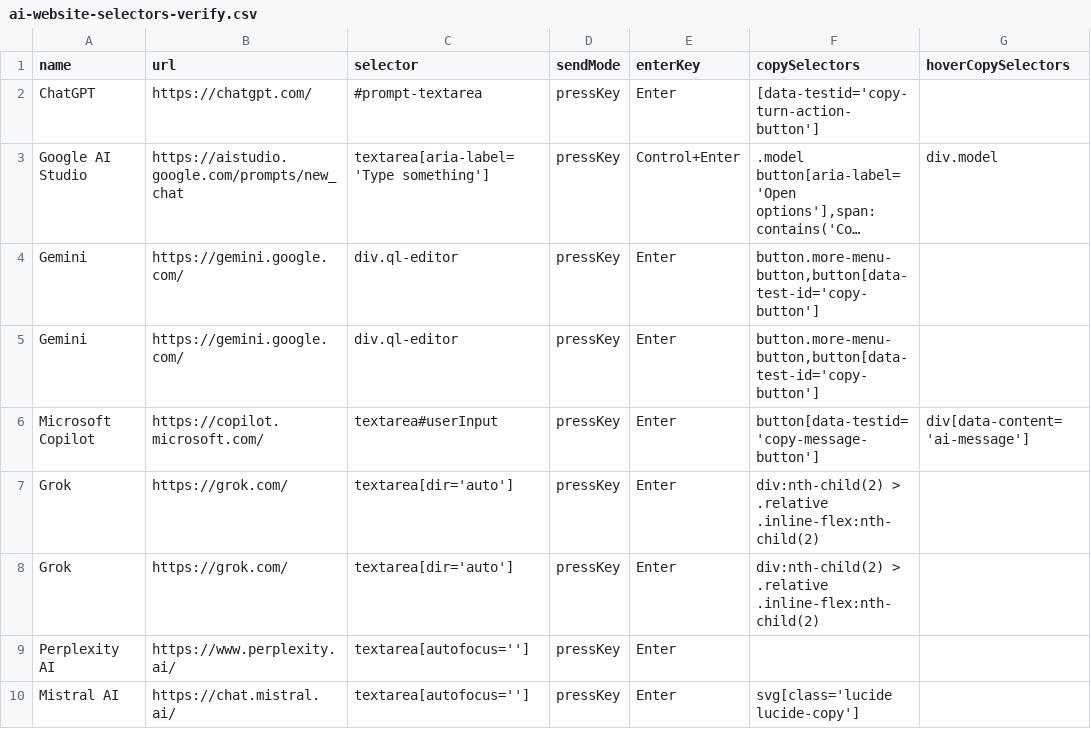
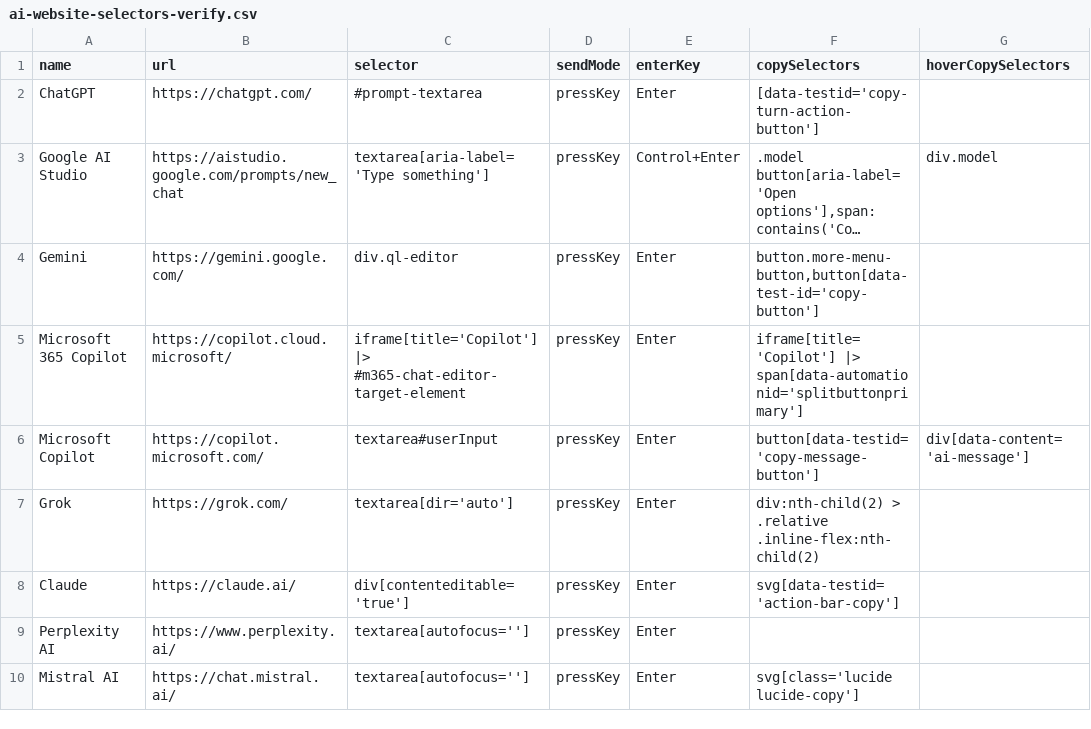
Before and after one commit to codecrafter97/ai-website-selectors, a CSV file: ai-website-selectors-verify.csv, drawn as a sheet; only a part is shown; long unchanged cells end in …; the diff names each change by its address in the sheet, - before the commit and + after, or states it on an @@ line.

Commit message:
Update ai-website-selectors-verify.csv

```diff
--- a/ai-website-selectors-verify.csv
+++ b/ai-website-selectors-verify.csv
-A5 (name): Gemini
+A5 (name): Microsoft 365 Copilot
-B5 (url): https://gemini.google.com/
+B5 (url): https://copilot.cloud.microsoft/
-C5 (selector): div.ql-editor
+C5 (selector): iframe[title='Copilot'] |> #m365-chat-editor-target-element
-F5 (copySelectors): button.more-menu-button,button[data-test-id='copy-button']
+F5 (copySelectors): iframe[title='Copilot'] |> span[data-automationid='splitbuttonprimary']
-A8 (name): Grok
+A8 (name): Claude
-B8 (url): https://grok.com/
+B8 (url): https://claude.ai/
-C8 (selector): textarea[dir='auto']
+C8 (selector): div[contenteditable='true']
-F8 (copySelectors): div:nth-child(2) > .relative .inline-flex:nth-child(2)
+F8 (copySelectors): svg[data-testid='action-bar-copy']
```
